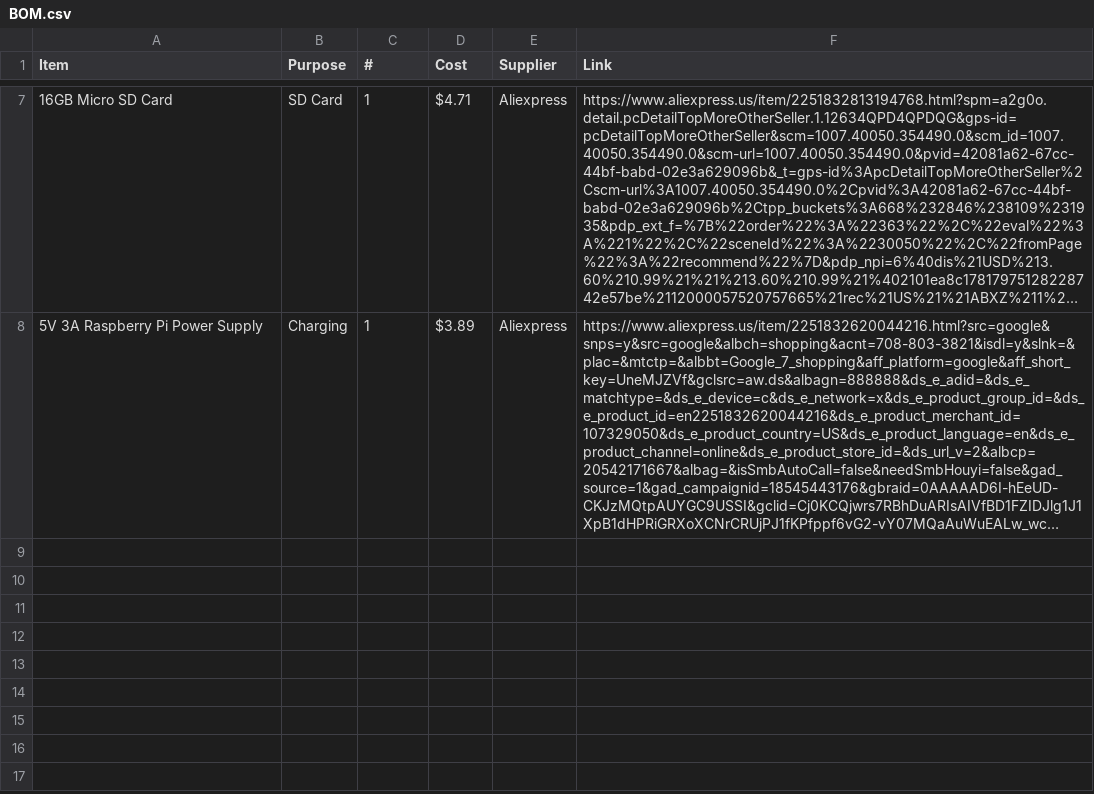
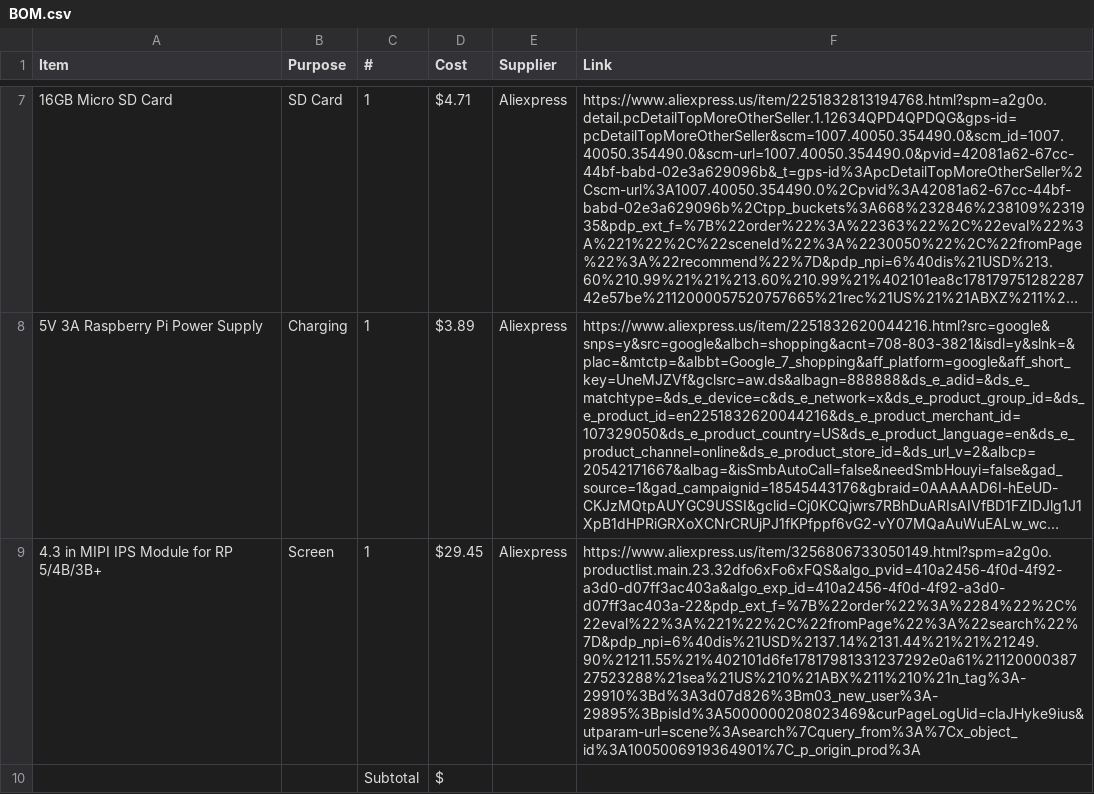
Before and after one commit to fajr-lilypad/photobooth, a CSV file: BOM.csv, drawn as a sheet; only a part is shown, gaps mark what is left out; long unchanged cells end in …; the diff names each change by its address in the sheet, - before the commit and + after, or states it on an @@ line.

Commit message:
Update BOM.csv

```diff
--- a/BOM.csv
+++ b/BOM.csv
+row 9: 4.3 in MIPI IPS Module for RP 5/4B/3B+ | Screen | 1 | $29.45 | Aliexpress | https://www.aliexpress.us/item/3256806733050149.html?spm=a2g0o.productlist.main.23.32dfo6xFo6xFQS&algo_pvid=410a2456-4f0d-4f92-a3d0-d07ff3ac403a&algo_exp_id=410a2456-4f0d-4f92-a3d0-d07ff3ac403a-22&pdp_ext_f=%7B%22order%22%3A%2284%22%2C%22eval%22%3A%221%22%2C%22fromPage%22%3A%22search%22%7D&pdp_npi=6%40dis%21USD%2137.14%2131.44%21%21%21249.90%21211.55%21%402101d6fe17817981331237292e0a61%2112000038727523288%21sea%21US%210%21ABX%211%210%21n_tag%3A-29910%3Bd%3A3d07d826%3Bm03_new_user%3A-29895%3BpisId%3A5000000208023469&curPageLogUid=claJHyke9ius&utparam-url=scene%3Asearch%7Cquery_from%3A%7Cx_object_id%3A1005006919364901%7C_p_origin_prod%3A
+row 10:  |  | Subtotal | $
```
